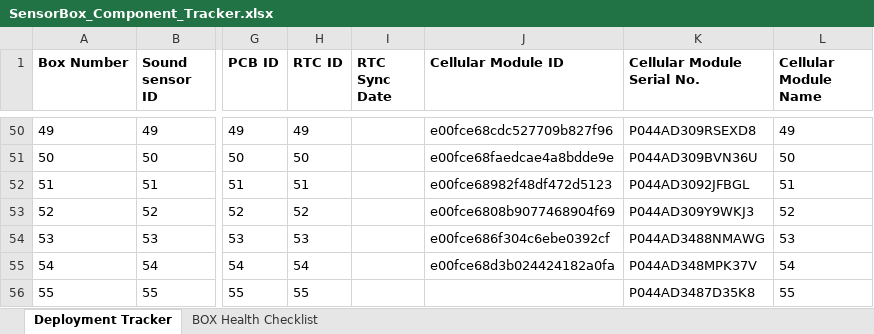
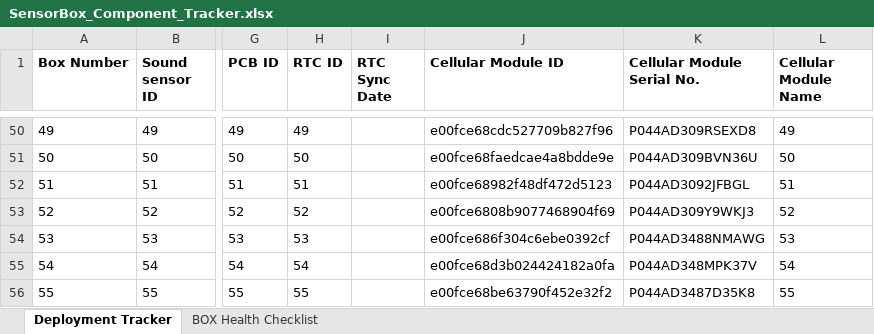
Before and after one commit to KriishAHate/CommonSENSES, an Excel workbook: Sensor Box Deployment Inventory /Deployment Invetory Excel File/SensorBox_Component_Tracker.xlsx, sheet Deployment Tracker, drawn as a sheet; only a part is shown, gaps mark what is left out; values as stored, in another font and other column widths than the file's, no borders; the diff names each change by its address in the sheet, - before the commit and + after, or states it on an @@ line.

Commit message:
register cell modules to new accounts

```diff
--- a/Sensor Box Deployment Inventory /Deployment Invetory Excel File/SensorBox_Component_Tracker.xlsx (sheet Deployment Tracker)
+++ b/Sensor Box Deployment Inventory /Deployment Invetory Excel File/SensorBox_Component_Tracker.xlsx (sheet Deployment Tracker)
-J56 (Cellular Module ID): (empty)
+J56 (Cellular Module ID): e00fce68be63790f452e32f2
```
